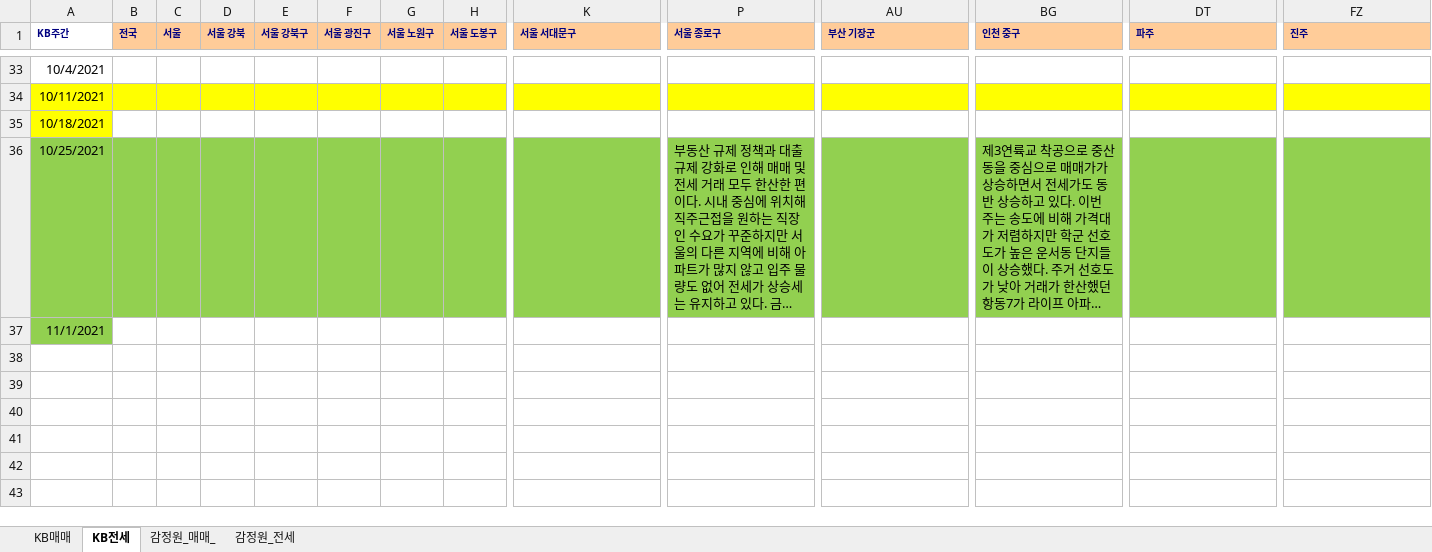
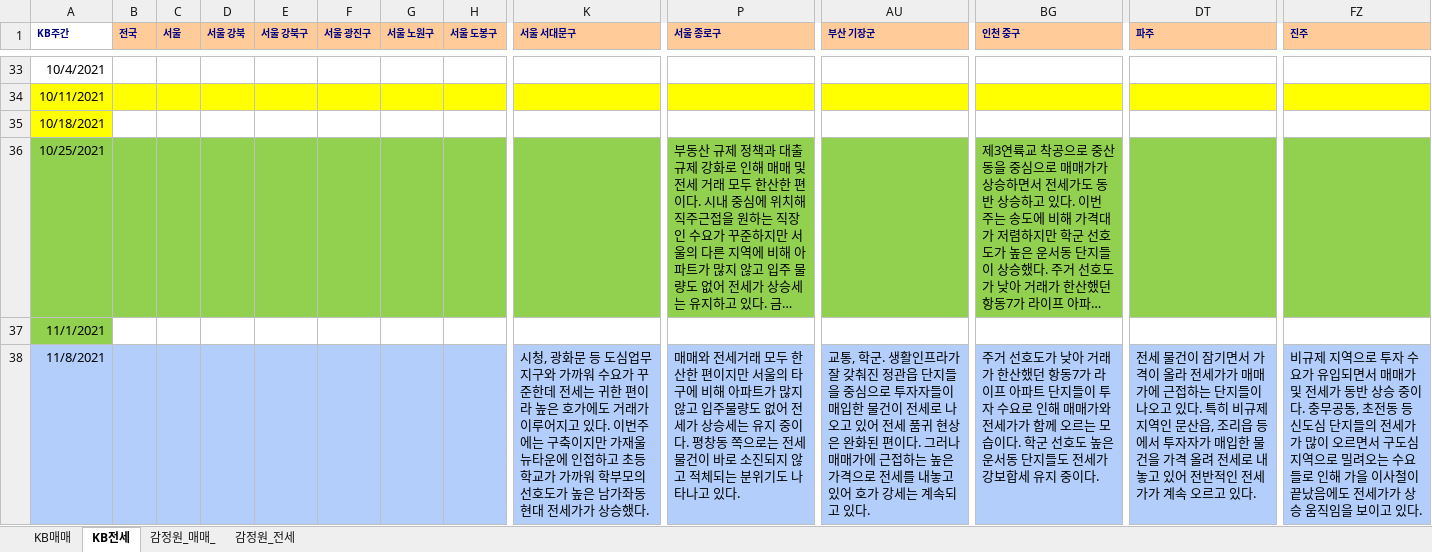
Before and after one commit to sizipusx/fundamental, an Excel workbook: files/local_issue.xlsx, sheet KB전세, drawn as a sheet; only a part is shown, gaps mark what is left out; long unchanged cells end in …; values as stored, in another font and other column widths than the file's, no borders; rows hold the shown columns only; the diff covers the shown part only; the diff names each change by its address in the sheet, - before the commit and + after, or states it on an @@ line.

Commit message:
Add files via upload

```diff
--- a/files/local_issue.xlsx (sheet KB전세)
+++ b/files/local_issue.xlsx (sheet KB전세)
+row 38: 11/8/2021 |  |  |  |  |  |  |  | 시청, 광화문 등 도심업무지구와 가까워 수요가 꾸준한데 전세는 귀한 편이라 높은 호가에도 거래가 이루어지고 있다. 이번주에는 구축이지만 가재울뉴타운에 인접하고 초등학교가 가까워 학부모의 선호도가 높은 남가좌동현대 전세가가 상승했다. | 매매와 전세거래 모두 한산한 편이지만 서울의 타 구에 비해 아파트가 많지 않고 입주물량도 없어 전세가 상승세는 유지 중이다. 평창동 쪽으로는 전세 물건이 바로 소진되지 않고 적체되는 분위기도 나타나고 있다. | 교통, 학군. 생활인프라가 잘 갖춰진 정관읍 단지들을 중심으로 투자자들이 매입한 물건이 전세로 나오고 있어 전세 품귀 현상은 완화된 편이다. 그러나 매매가에 근접하는 높은 가격으로 전세를 내놓고 있어 호가 강세는 계속되고 있다. | 주거 선호도가 낮아 거래가 한산했던 항동7가 라이프 아파트 단지들이 투자 수요로 인해 매매가와 전세가가 함께 오르는 모습이다. 학군 선호도 높은 운서동 단지들도 전세가 강보합세 유지 중이다. | 전세 물건이 잠기면서 가격이 올라 전세가가 매매가에 근접하는 단지들이 나오고 있다. 특히 비규제지역인 문산읍, 조리읍 등에서 투자자가 매입한 물건을 가격 올려 전세로 내놓고 있어 전반적인 전세가가 계속 오르고 있다. | 비규제 지역으로 투자 수요가 유입되면서 매매가 및 전세가 동반 상승 중이다. 충무공동, 초전동 등 신도심 단지들의 전세가가 많이 오르면서 구도심 지역으로 밀려오는 수요들로 인해 가을 이사철이 끝났음에도 전세가가 상승 움직임을 보이고 있다.
```
Also changed, not shown: 1 added row elsewhere in this sheet, sheet KB매매.
